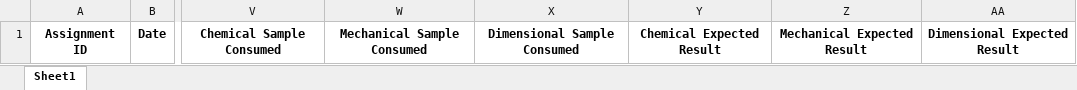
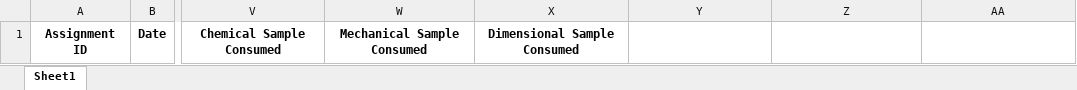
Before and after one commit to samuelyuvaraj/MaterialApi, an Excel workbook: MaterialApi/Data/IGQC_Data.xlsx, sheet Sheet1, drawn as a sheet; only a part is shown, gaps mark what is left out; values as stored, in another font and other column widths than the file's, no borders; the diff names each change by its address in the sheet, - before the commit and + after, or states it on an @@ line.

```diff
--- a/MaterialApi/Data/IGQC_Data.xlsx (sheet Sheet1)
+++ b/MaterialApi/Data/IGQC_Data.xlsx (sheet Sheet1)
-Y1: Chemical Expected Result
+Y1: (empty)
-Z1: Mechanical Expected Result
+Z1: (empty)
-AA1: Dimensional Expected Result
+AA1: (empty)
```
Also changed, not shown: 20 other files.
